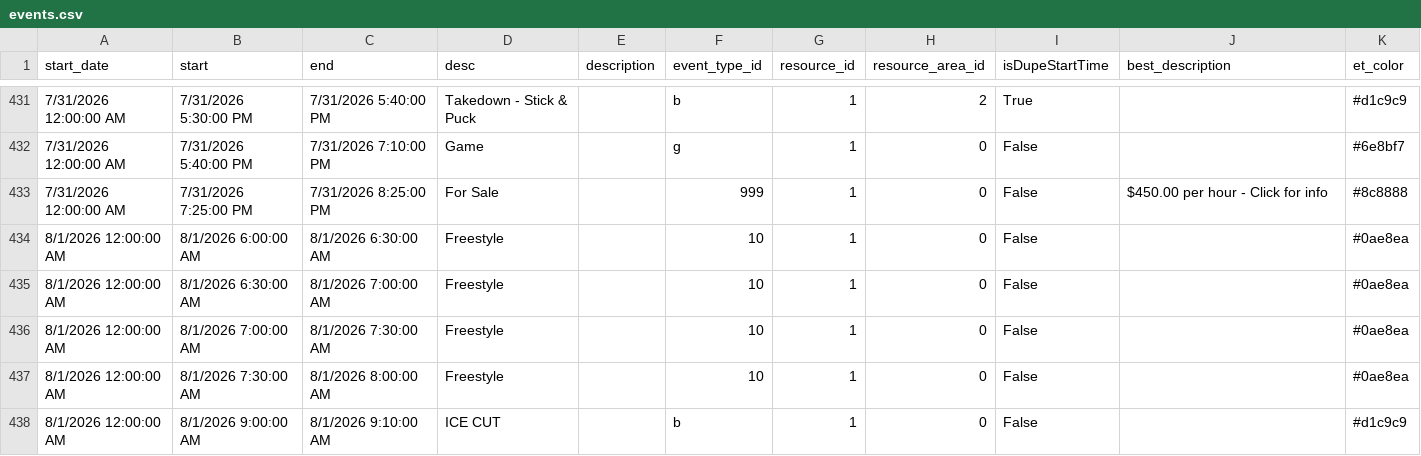
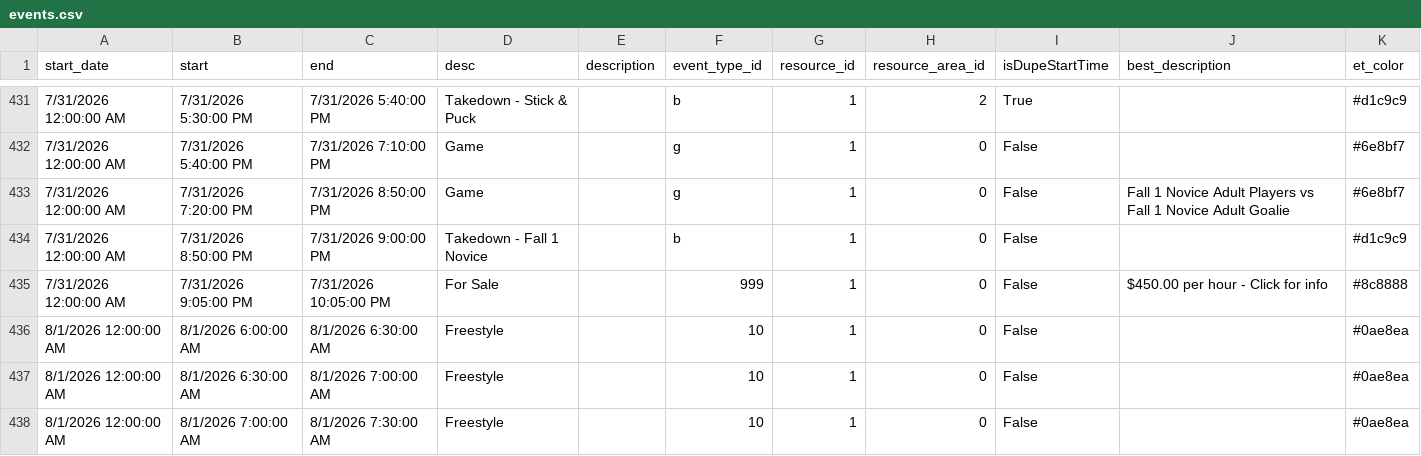
Before and after one commit to epicentr/aerodrome-ical-proxy, a CSV file: events.csv, drawn as a sheet; only a part is shown, gaps mark what is left out; the shorter side is filled out with more unchanged rows.

Commit message:
Update calendar data
Diff summary:
diff --git a/events.csv b/events.csv
index 239ab4d..7ea0ace 100644
--- a/events.csv
+++ b/events.csv
@@ -433 +433,3 @@ start_date,start,end,desc,description,event_type_id,resource_id,resource_area_id
-7/31/2026 12:00:00 AM,7/31/2026 7:25:00 PM,7/31/2026 8:25:00 PM,For Sale,,999,1,0,False,50.00 per hour - Click for info,#8c8888
+7/31/2026 12:00:00 AM,7/31/2026 7:20:00 PM,7/31/2026 8:50:00 PM,Game,,g,1,0,False,Fall 1 Novice Adult Players vs Fall 1 Novice Adult Goalie,#6e8bf7
+7/31/2026 12:00:00 AM,7/31/2026 8:50:00 PM,7/31/2026 9:00:00 PM,Takedown - Fall 1 Novice,,b,1,0,False,,#d1c9c9
+7/31/2026 12:00:00 AM,7/31/2026 9:05:00 PM,7/31/2026 10:05:00 PM,For Sale,,999,1,0,False,50.00 per hour - Click for info,#8c8888

```diff
--- a/events.csv
+++ b/events.csv
@@ -432,3 +432,5 @@ start_date,start,end,desc,description,event_type_id,resource_id,resource_area_id
 7/31/2026 12:00:00 AM,7/31/2026 5:40:00 PM,7/31/2026 7:10:00 PM,Game,,g,1,0,False,,#6e8bf7
-7/31/2026 12:00:00 AM,7/31/2026 7:25:00 PM,7/31/2026 8:25:00 PM,For Sale,,999,1,0,False,$450.00 per hour - Click for info,#8c8888
+7/31/2026 12:00:00 AM,7/31/2026 7:20:00 PM,7/31/2026 8:50:00 PM,Game,,g,1,0,False,Fall 1 Novice Adult Players vs Fall 1 Novice Adult Goalie,#6e8bf7
+7/31/2026 12:00:00 AM,7/31/2026 8:50:00 PM,7/31/2026 9:00:00 PM,Takedown - Fall 1 Novice,,b,1,0,False,,#d1c9c9
+7/31/2026 12:00:00 AM,7/31/2026 9:05:00 PM,7/31/2026 10:05:00 PM,For Sale,,999,1,0,False,$450.00 per hour - Click for info,#8c8888
 8/1/2026 12:00:00 AM,8/1/2026 6:00:00 AM,8/1/2026 6:30:00 AM,Freestyle,,10,1,0,False,,#0ae8ea
```
Also changed, not shown: 6 other files.
